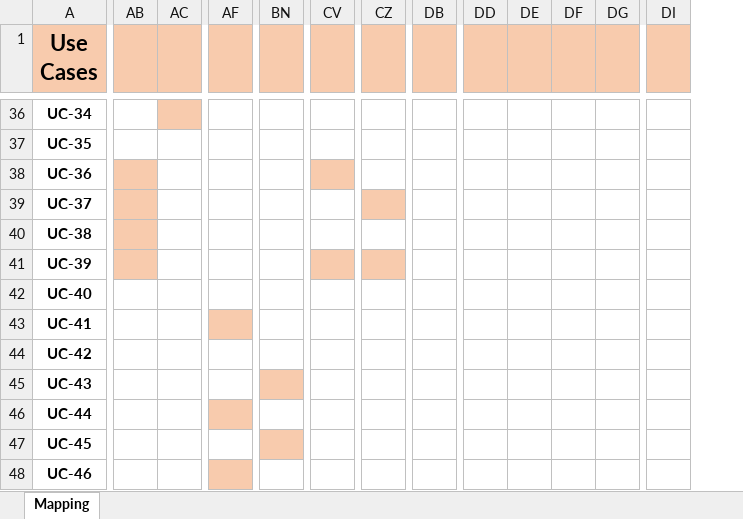
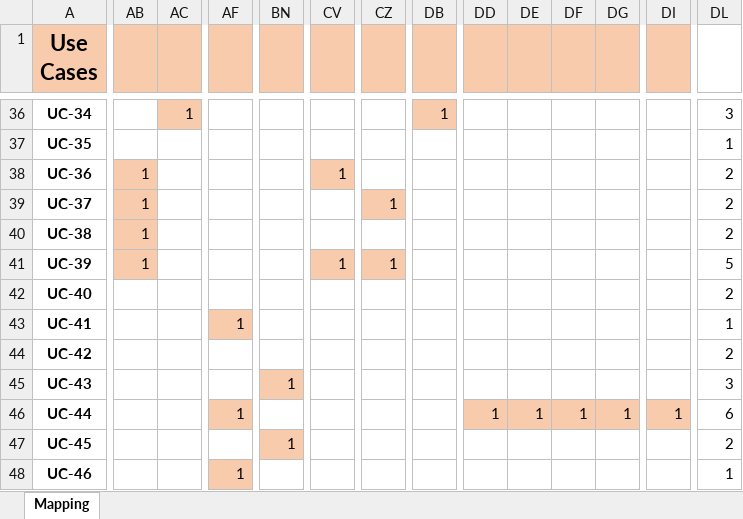
Before and after one commit to dungpham-npc/N5_JS1802_Milkstore, an Excel workbook: Report/Report0_Mapping.xlsx, sheet Mapping, drawn as a sheet; only a part is shown, gaps mark what is left out; values as stored, in another font and other column widths than the file's, no borders; conditional formats not drawn; ↵ is a line break in a cell; the diff covers the shown part only; the diff names each change by its address in the sheet, - before the commit and + after, or states it on an @@ line.

```diff
--- a/Report/Report0_Mapping.xlsx (sheet Mapping)
+++ b/Report/Report0_Mapping.xlsx (sheet Mapping)
+column DL, rows 36-48: 3 | 1 | 2 | 2 | 2 | 5 | 2 | 1 | 2 | 3 | 6 | 2 | 1
-A1: Use ↵ Cases
+A1: Use Cases
-AC36: (empty)
+AC36: 1
-DB36: (empty)
+DB36: 1
-DB36 fill: none
+DB36 fill: #F8CBAD
-AB38:AB41: (empty)
+AB38:AB41: 1
-CV38: (empty)
+CV38: 1
-CZ39: (empty)
+CZ39: 1
-CV41: (empty)
+CV41: 1
-CZ41: (empty)
+CZ41: 1
-AF43: (empty)
+AF43: 1
-BN45: (empty)
+BN45: 1
-AF46: (empty)
+AF46: 1
-DD46: (empty)
+DD46: 1
-DD46:DG46 fill: none
+DD46:DG46 fill: #F8CBAD
-DE46: (empty)
+DE46: 1
-DF46: (empty)
+DF46: 1
-DG46: (empty)
+DG46: 1
-DI46: (empty)
+DI46: 1
-DI46 fill: none
+DI46 fill: #F8CBAD
-BN47: (empty)
+BN47: 1
-AF48: (empty)
+AF48: 1
```
Also changed, not shown: 124 edited cells and cell formats elsewhere in this sheet, 1 other file.
